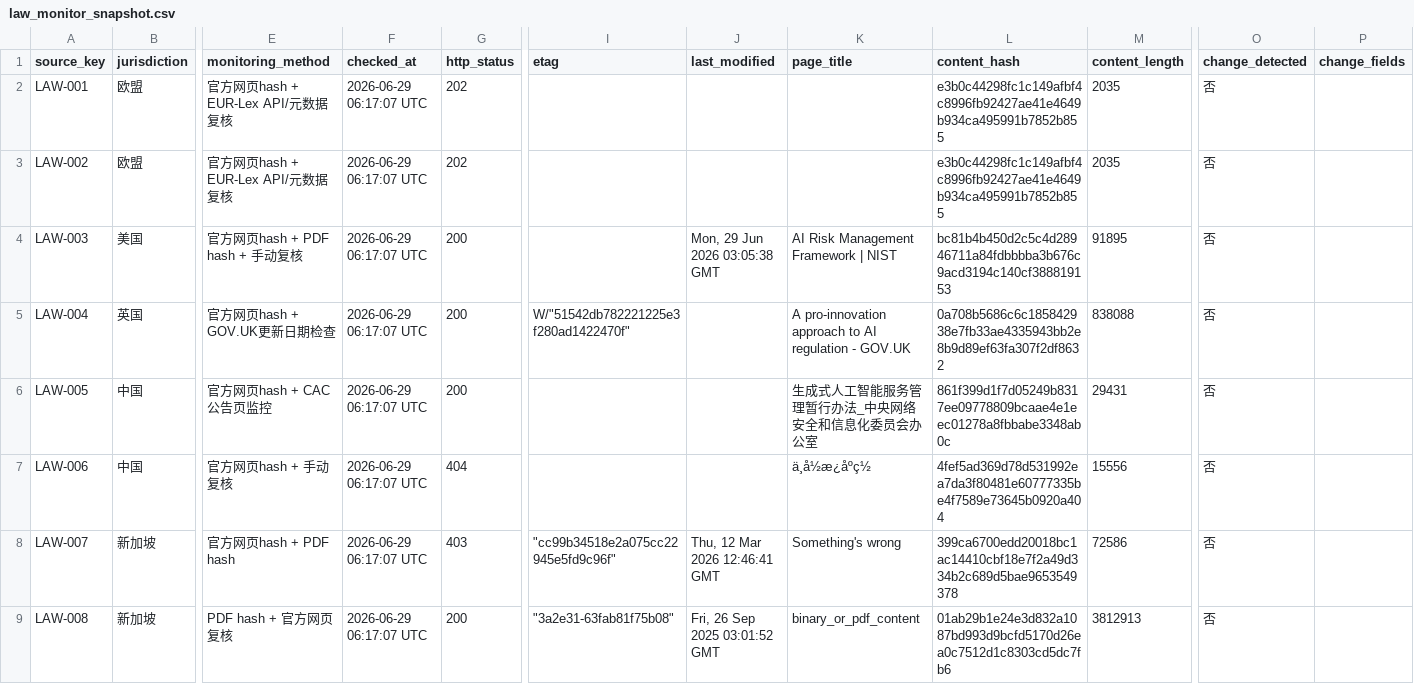
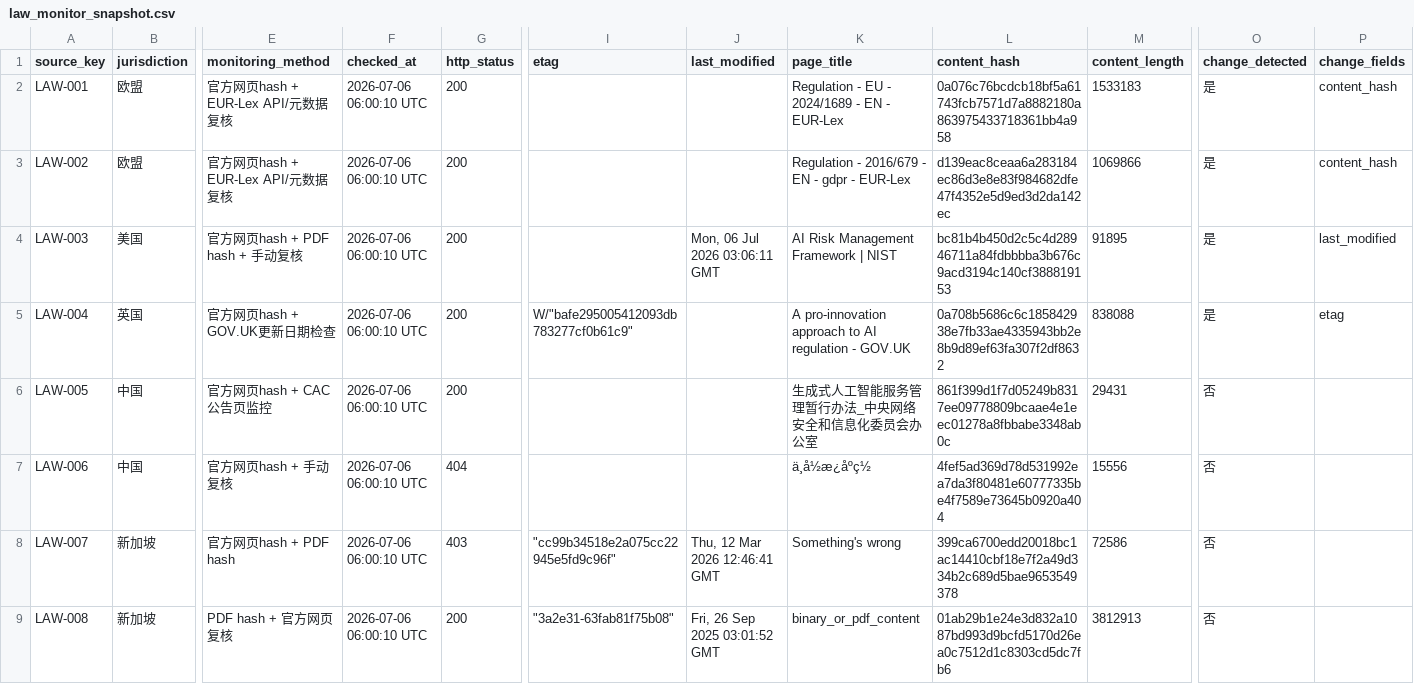
Before and after one commit to MRJJ1023/ai-oversea-compliance-assistant, a CSV file: data/law_monitor_snapshot.csv, drawn as a sheet; only a part is shown, gaps mark what is left out; the diff covers the shown part only; the diff names each change by its address in the sheet, - before the commit and + after, or states it on an @@ line.

```diff
--- a/data/law_monitor_snapshot.csv
+++ b/data/law_monitor_snapshot.csv
-F2:F9 (checked_at): 2026-06-29 06:17:07 UTC
+F2:F9 (checked_at): 2026-07-06 06:00:10 UTC
-G2:G3 (http_status): 202
+G2:G3 (http_status): 200
-K2 (page_title): (empty)
+K2 (page_title): Regulation - EU - 2024/1689 - EN - EUR-Lex
-L2 (content_hash): e3b0c44298fc1c149afbf4c8996fb92427ae41e4649b934ca495991b7852b855
+L2 (content_hash): 0a076c76bcdcb18bf5a61743fcb7571d7a8882180a863975433718361bb4a958
-M2 (content_length): 2035
+M2 (content_length): 1533183
-O2:O5 (change_detected): 否
+O2:O5 (change_detected): 是
-P2:P3 (change_fields): (empty)
+P2:P3 (change_fields): content_hash
-K3 (page_title): (empty)
+K3 (page_title): Regulation - 2016/679 - EN - gdpr - EUR-Lex
-L3 (content_hash): e3b0c44298fc1c149afbf4c8996fb92427ae41e4649b934ca495991b7852b855
+L3 (content_hash): d139eac8ceaa6a283184ec86d3e8e83f984682dfe47f4352e5d9ed3d2da142ec
-M3 (content_length): 2035
+M3 (content_length): 1069866
-J4 (last_modified): Mon, 29 Jun 2026 03:05:38 GMT
+J4 (last_modified): Mon, 06 Jul 2026 03:06:11 GMT
-P4 (change_fields): (empty)
+P4 (change_fields): last_modified
-I5 (etag): W/"51542db782221225e3f280ad1422470f"
+I5 (etag): W/"bafe295005412093db783277cf0b61c9"
-P5 (change_fields): (empty)
+P5 (change_fields): etag
```
Also changed, not shown: 37 edited cells elsewhere in this file, data/law_update_log.csv.
